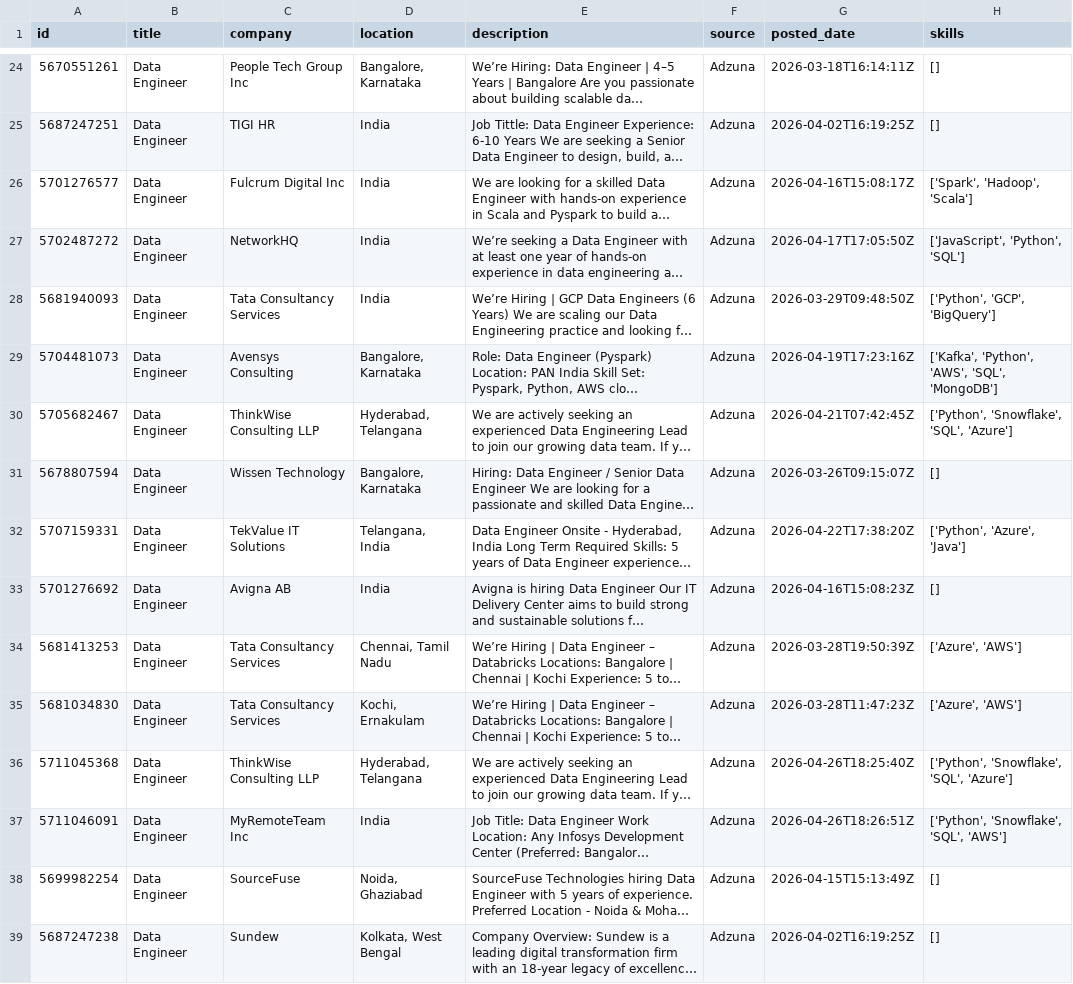
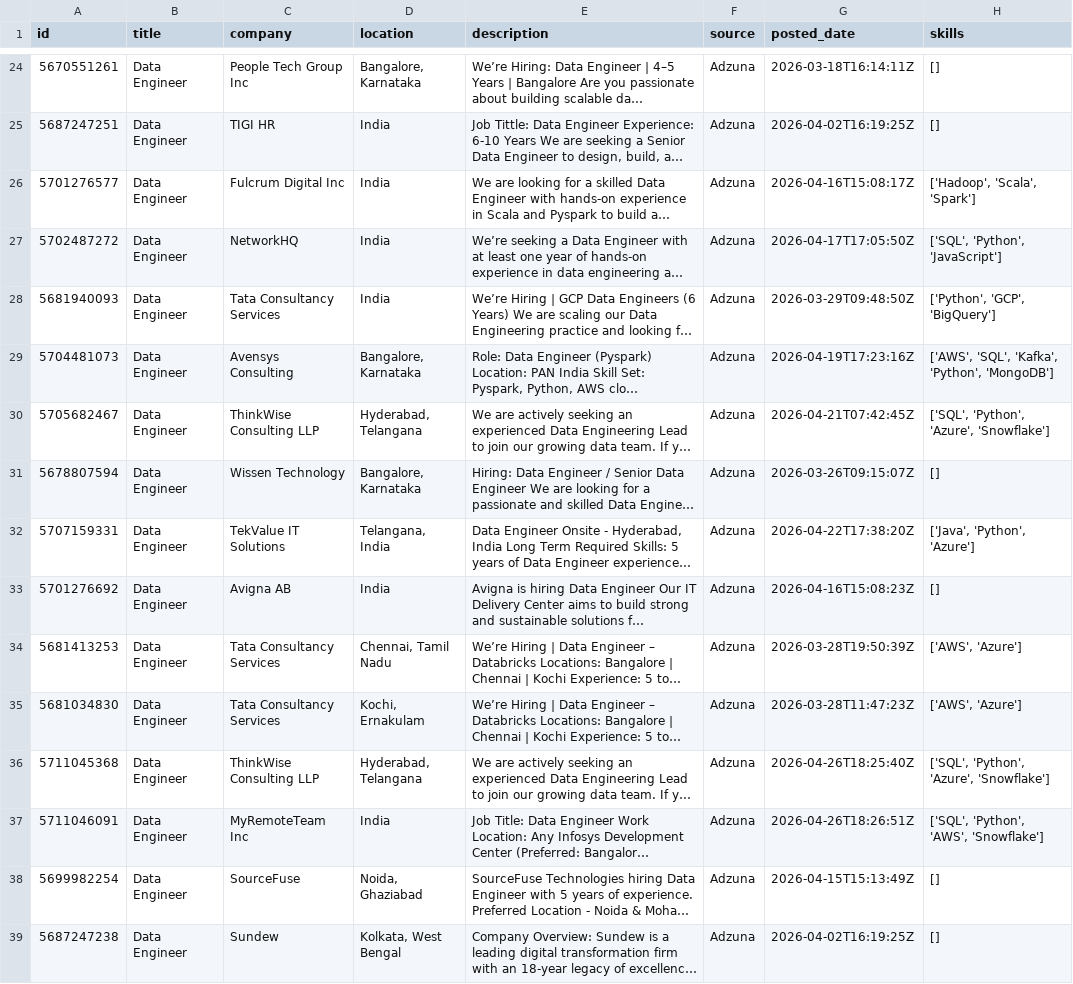
Before and after one commit to ShivaniEzhil/SkillTrend, a CSV file: data/processed/processed_jobs.csv, drawn as a sheet; only a part is shown, gaps mark what is left out; long unchanged cells end in …; the diff covers the shown part only; the diff names each change by its address in the sheet, - before the commit and + after, or states it on an @@ line.

```diff
--- a/data/processed/processed_jobs.csv
+++ b/data/processed/processed_jobs.csv
-H26 (skills): ['Spark', 'Hadoop', 'Scala']
+H26 (skills): ['Hadoop', 'Scala', 'Spark']
-H27 (skills): ['JavaScript', 'Python', 'SQL']
+H27 (skills): ['SQL', 'Python', 'JavaScript']
-H29 (skills): ['Kafka', 'Python', 'AWS', 'SQL', 'MongoDB']
+H29 (skills): ['AWS', 'SQL', 'Kafka', 'Python', 'MongoDB']
-H30 (skills): ['Python', 'Snowflake', 'SQL', 'Azure']
+H30 (skills): ['SQL', 'Python', 'Azure', 'Snowflake']
-H32 (skills): ['Python', 'Azure', 'Java']
+H32 (skills): ['Java', 'Python', 'Azure']
-H34:H35 (skills): ['Azure', 'AWS']
+H34:H35 (skills): ['AWS', 'Azure']
-H36 (skills): ['Python', 'Snowflake', 'SQL', 'Azure']
+H36 (skills): ['SQL', 'Python', 'Azure', 'Snowflake']
-H37 (skills): ['Python', 'Snowflake', 'SQL', 'AWS']
+H37 (skills): ['SQL', 'Python', 'AWS', 'Snowflake']
```
Also changed, not shown: 6 added rows, 4 moved rows and 56 edited cells elsewhere in this file, 1 other file.
